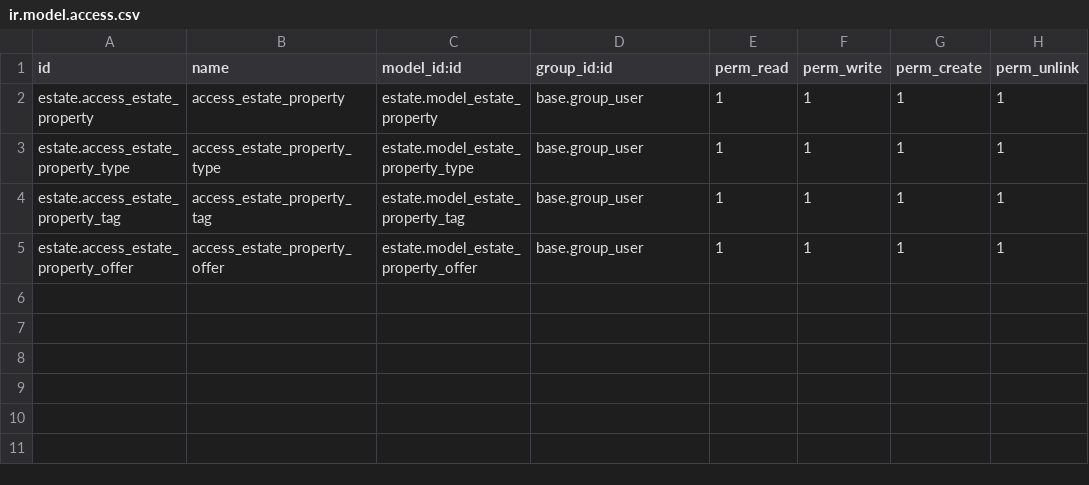
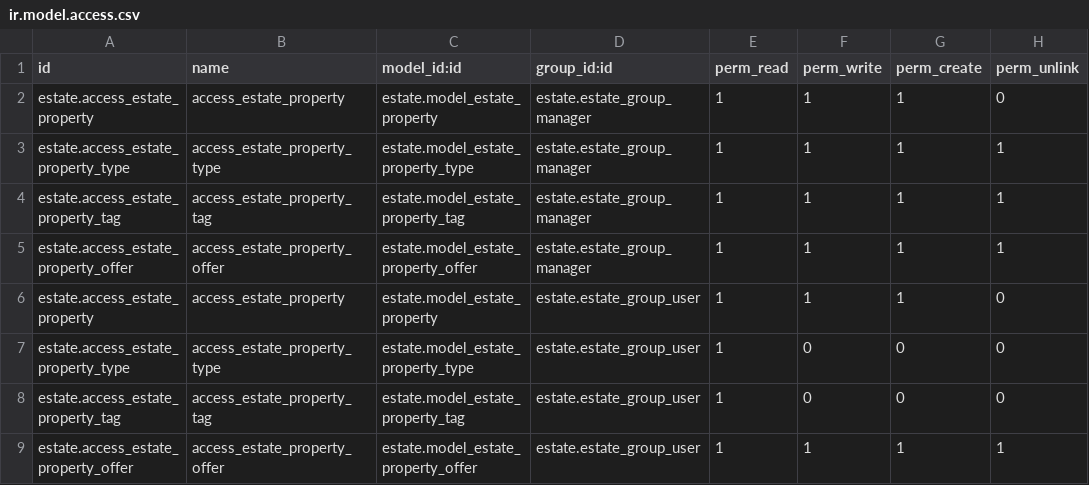
Before and after one commit to d-monaco/odoo-tutorial-estate, a CSV file: estate/security/ir.model.access.csv, drawn as a sheet.

```diff
--- a/estate/security/ir.model.access.csv
+++ b/estate/security/ir.model.access.csv
@@ -1,5 +1,9 @@
 "id","name","model_id:id","group_id:id","perm_read","perm_write","perm_create","perm_unlink"
-"estate.access_estate_property","access_estate_property","estate.model_estate_property","base.group_user",1,1,1,1
-"estate.access_estate_property_type","access_estate_property_type","estate.model_estate_property_type","base.group_user",1,1,1,1
-"estate.access_estate_property_tag","access_estate_property_tag","estate.model_estate_property_tag","base.group_user",1,1,1,1
-"estate.access_estate_property_offer","access_estate_property_offer","estate.model_estate_property_offer","base.group_user",1,1,1,1
+"estate.access_estate_property","access_estate_property","estate.model_estate_property","estate.estate_group_manager",1,1,1,0
+"estate.access_estate_property_type","access_estate_property_type","estate.model_estate_property_type","estate.estate_group_manager",1,1,1,1
+"estate.access_estate_property_tag","access_estate_property_tag","estate.model_estate_property_tag","estate.estate_group_manager",1,1,1,1
+"estate.access_estate_property_offer","access_estate_property_offer","estate.model_estate_property_offer","estate.estate_group_manager",1,1,1,1
+"estate.access_estate_property","access_estate_property","estate.model_estate_property","estate.estate_group_user",1,1,1,0
+"estate.access_estate_property_type","access_estate_property_type","estate.model_estate_property_type","estate.estate_group_user",1,0,0,0
+"estate.access_estate_property_tag","access_estate_property_tag","estate.model_estate_property_tag","estate.estate_group_user",1,0,0,0
+"estate.access_estate_property_offer","access_estate_property_offer","estate.model_estate_property_offer","estate.estate_group_user",1,1,1,1
```
Also changed, not shown: 13 other files.
